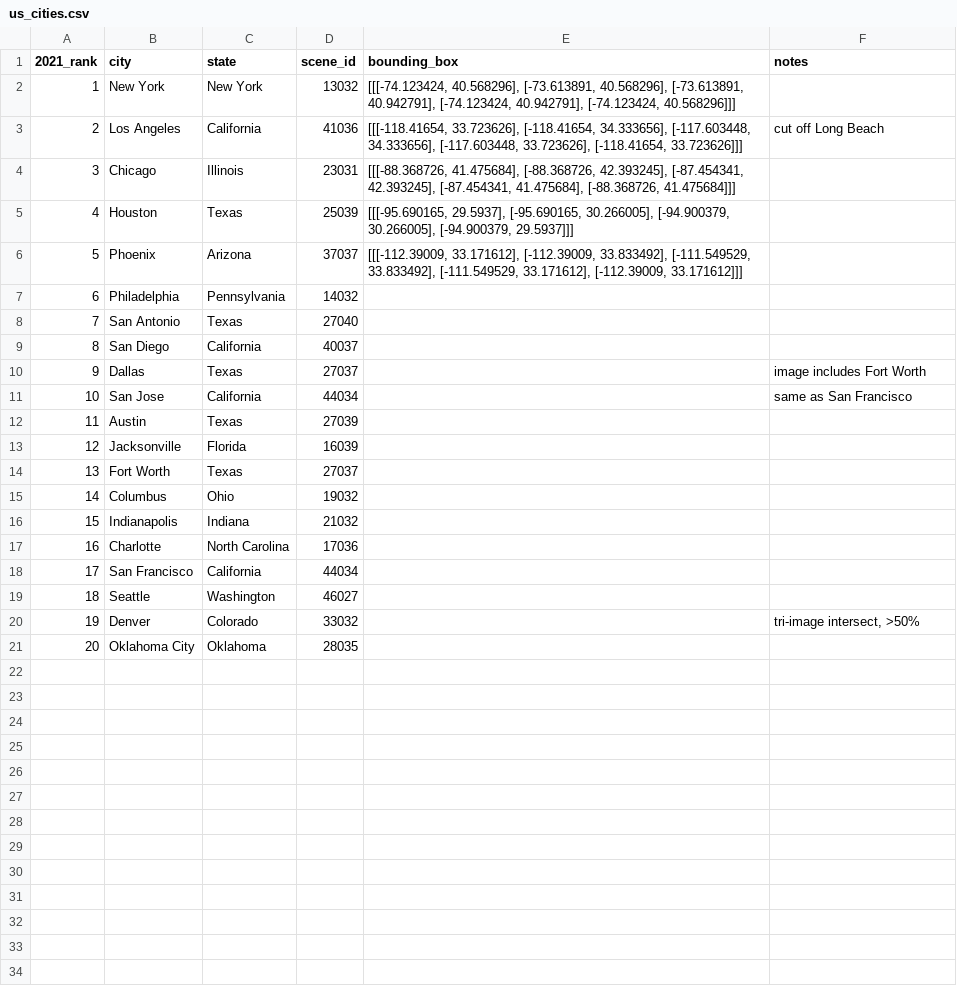
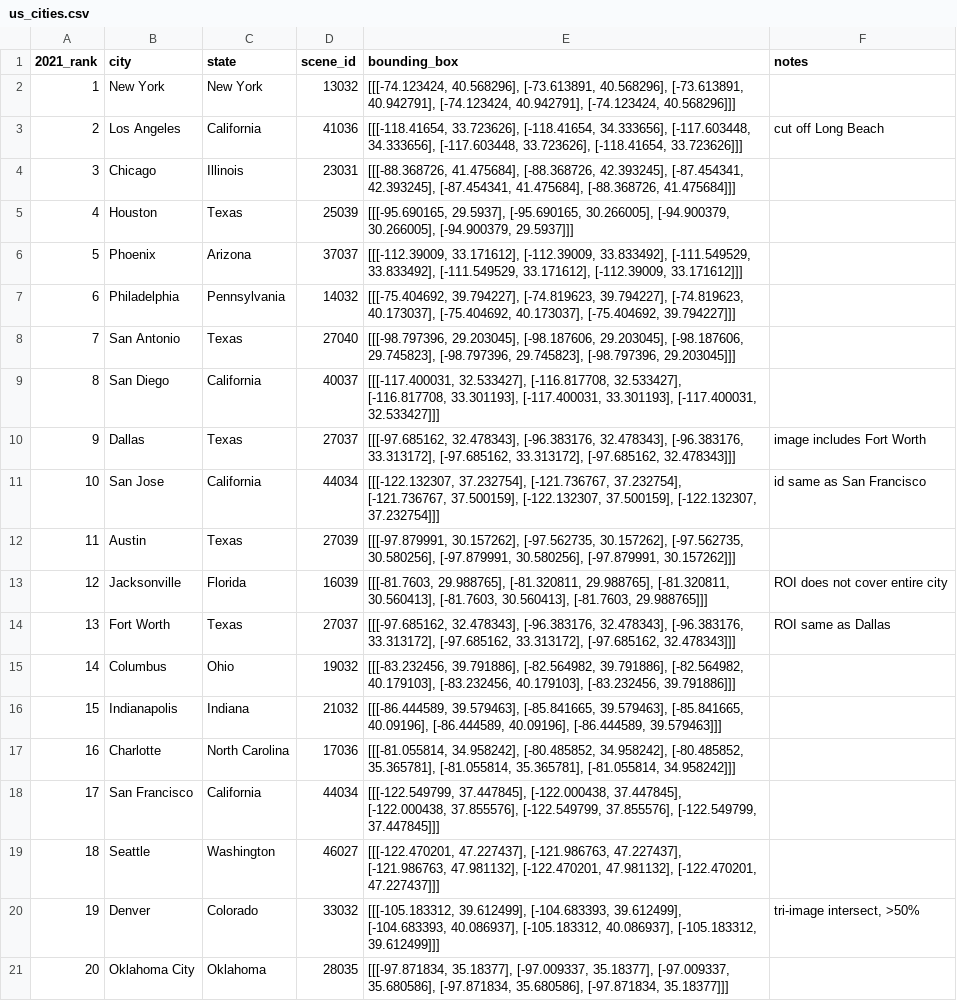
Before and after one commit to Way-Yuhao/ISLAND, a CSV file: data/us_cities.csv, drawn as a sheet.

```diff
--- a/data/us_cities.csv
+++ b/data/us_cities.csv
@@ -6,16 +6,16 @@
 5,Phoenix,Arizona,37037,"[[[-112.39009, 33.171612], [-112.39009, 33.833492], [-111.549529, 33.833492], [-111.549529, 33.171612], [-112.39009, 33.171612]]]",
-6,Philadelphia,Pennsylvania,14032,,
-7,San Antonio,Texas,27040,,
-8,San Diego,California,40037,,
-9,Dallas,Texas,27037,,image includes Fort Worth
-10,San Jose,California,44034,,same as San Francisco
-11,Austin,Texas,27039,,
-12,Jacksonville,Florida,16039,,
-13,Fort Worth,Texas,27037,,
-14,Columbus,Ohio,19032,,
-15,Indianapolis,Indiana,21032,,
-16,Charlotte,North Carolina,17036,,
-17,San Francisco,California,44034,,
-18,Seattle,Washington,46027,,
-19,Denver,Colorado,33032,,"tri-image intersect, >50%"
-20,Oklahoma City,Oklahoma,28035,,
+6,Philadelphia,Pennsylvania,14032,"[[[-75.404692, 39.794227], [-74.819623, 39.794227], [-74.819623, 40.173037], [-75.404692, 40.173037], [-75.404692, 39.794227]]]",
+7,San Antonio,Texas,27040,"[[[-98.797396, 29.203045], [-98.187606, 29.203045], [-98.187606, 29.745823], [-98.797396, 29.745823], [-98.797396, 29.203045]]]",
+8,San Diego,California,40037,"[[[-117.400031, 32.533427], [-116.817708, 32.533427], [-116.817708, 33.301193], [-117.400031, 33.301193], [-117.400031, 32.533427]]]",
+9,Dallas,Texas,27037,"[[[-97.685162, 32.478343], [-96.383176, 32.478343], [-96.383176, 33.313172], [-97.685162, 33.313172], [-97.685162, 32.478343]]]",image includes Fort Worth
+10,San Jose,California,44034, "[[[-122.132307, 37.232754], [-121.736767, 37.232754], [-121.736767, 37.500159], [-122.132307, 37.500159], [-122.132307, 37.232754]]]",id same as San Francisco
+11,Austin,Texas,27039,"[[[-97.879991, 30.157262], [-97.562735, 30.157262], [-97.562735, 30.580256], [-97.879991, 30.580256], [-97.879991, 30.157262]]]",
+12,Jacksonville,Florida,16039,"[[[-81.7603, 29.988765], [-81.320811, 29.988765], [-81.320811, 30.560413], [-81.7603, 30.560413], [-81.7603, 29.988765]]]", ROI does not cover entire city
+13,Fort Worth,Texas,27037,"[[[-97.685162, 32.478343], [-96.383176, 32.478343], [-96.383176, 33.313172], [-97.685162, 33.313172], [-97.685162, 32.478343]]]", ROI same as Dallas
+14,Columbus,Ohio,19032,"[[[-83.232456, 39.791886], [-82.564982, 39.791886], [-82.564982, 40.179103], [-83.232456, 40.179103], [-83.232456, 39.791886]]]",
+15,Indianapolis,Indiana,21032,"[[[-86.444589, 39.579463], [-85.841665, 39.579463], [-85.841665, 40.09196], [-86.444589, 40.09196], [-86.444589, 39.579463]]]",
+16,Charlotte,North Carolina,17036,"[[[-81.055814, 34.958242], [-80.485852, 34.958242], [-80.485852, 35.365781], [-81.055814, 35.365781], [-81.055814, 34.958242]]]",
+17,San Francisco,California,44034,"[[[-122.549799, 37.447845], [-122.000438, 37.447845], [-122.000438, 37.855576], [-122.549799, 37.855576], [-122.549799, 37.447845]]]",
+18,Seattle,Washington,46027,"[[[-122.470201, 47.227437], [-121.986763, 47.227437], [-121.986763, 47.981132], [-122.470201, 47.981132], [-122.470201, 47.227437]]]",
+19,Denver,Colorado,33032,"[[[-105.183312, 39.612499], [-104.683393, 39.612499], [-104.683393, 40.086937], [-105.183312, 40.086937], [-105.183312, 39.612499]]]","tri-image intersect, >50%"
+20,Oklahoma City,Oklahoma,28035,"[[[-97.871834, 35.18377], [-97.009337, 35.18377], [-97.009337, 35.680586], [-97.871834, 35.680586], [-97.871834, 35.18377]]]",
```
Also changed, not shown: 2 other files.
